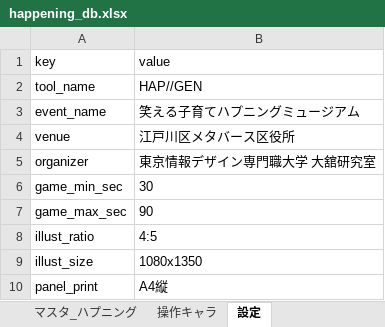
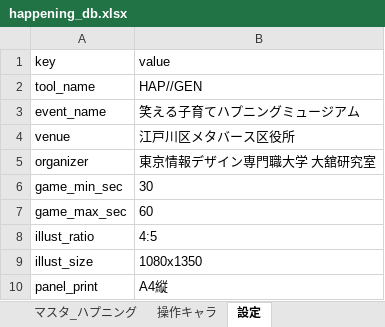
Before and after one commit to odatid/happening-progen, an Excel workbook: happening_db.xlsx, sheet 設定, drawn as a sheet; values as stored, in another font and other column widths than the file's, no borders; the diff names each change by its address in the sheet, - before the commit and + after, or states it on an @@ line.

```diff
--- a/happening_db.xlsx (sheet 設定)
+++ b/happening_db.xlsx (sheet 設定)
-B7 (value): 90
+B7 (value): 60
```
Also changed, not shown: sheet パターン_ジャンル, 8 other files.
